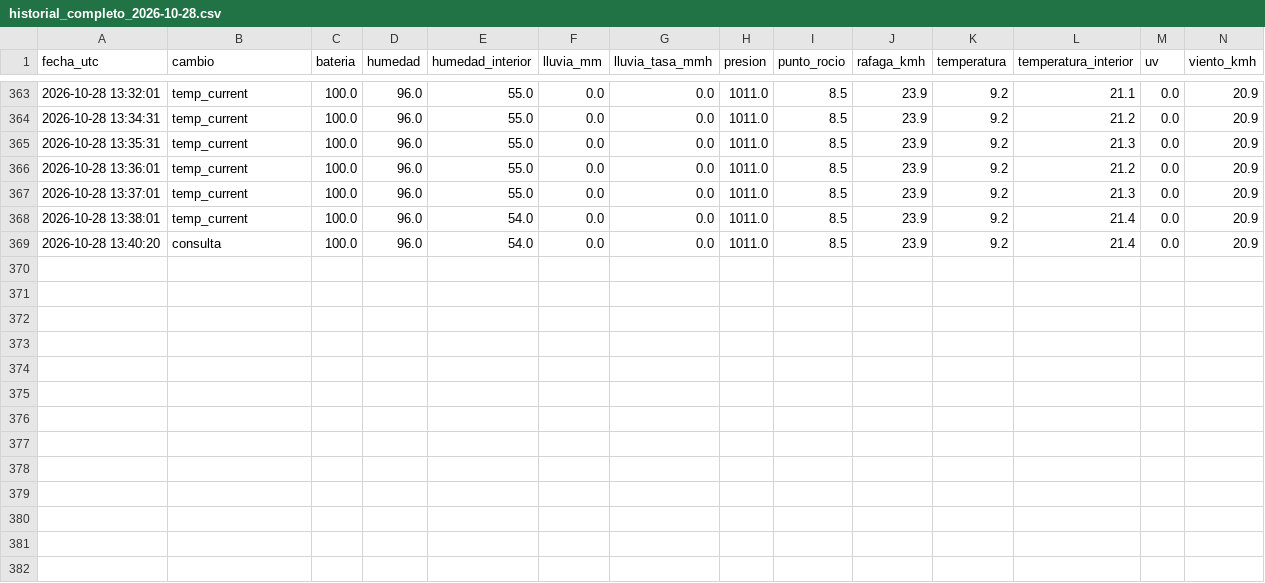
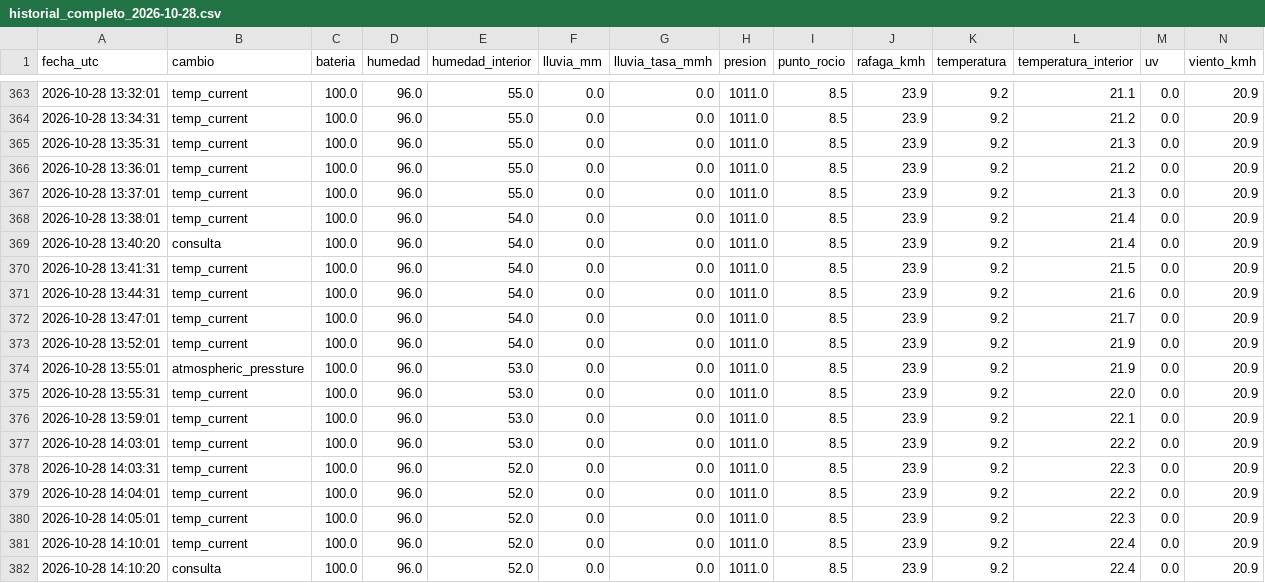
Before and after one commit to nacho7600/eldoradito, a CSV file: data/historial_completo_2026-10-28.csv, drawn as a sheet; only a part is shown, gaps mark what is left out; the diff names each change by its address in the sheet, - before the commit and + after, or states it on an @@ line.

```diff
--- a/data/historial_completo_2026-10-28.csv
+++ b/data/historial_completo_2026-10-28.csv
+row 370: 2026-10-28 13:41:31 | temp_current | 100.0 | 96.0 | 54.0 | 0.0 | 0.0 | 1011.0 | 8.5 | 23.9 | 9.2 | 21.5 | 0.0 | 20.9
+row 371: 2026-10-28 13:44:31 | temp_current | 100.0 | 96.0 | 54.0 | 0.0 | 0.0 | 1011.0 | 8.5 | 23.9 | 9.2 | 21.6 | 0.0 | 20.9
+row 372: 2026-10-28 13:47:01 | temp_current | 100.0 | 96.0 | 54.0 | 0.0 | 0.0 | 1011.0 | 8.5 | 23.9 | 9.2 | 21.7 | 0.0 | 20.9
+row 373: 2026-10-28 13:52:01 | temp_current | 100.0 | 96.0 | 54.0 | 0.0 | 0.0 | 1011.0 | 8.5 | 23.9 | 9.2 | 21.9 | 0.0 | 20.9
+row 374: 2026-10-28 13:55:01 | atmospheric_pressture | 100.0 | 96.0 | 53.0 | 0.0 | 0.0 | 1011.0 | 8.5 | 23.9 | 9.2 | 21.9 | 0.0 | 20.9
+row 375: 2026-10-28 13:55:31 | temp_current | 100.0 | 96.0 | 53.0 | 0.0 | 0.0 | 1011.0 | 8.5 | 23.9 | 9.2 | 22.0 | 0.0 | 20.9
+row 376: 2026-10-28 13:59:01 | temp_current | 100.0 | 96.0 | 53.0 | 0.0 | 0.0 | 1011.0 | 8.5 | 23.9 | 9.2 | 22.1 | 0.0 | 20.9
+row 377: 2026-10-28 14:03:01 | temp_current | 100.0 | 96.0 | 53.0 | 0.0 | 0.0 | 1011.0 | 8.5 | 23.9 | 9.2 | 22.2 | 0.0 | 20.9
+row 378: 2026-10-28 14:03:31 | temp_current | 100.0 | 96.0 | 52.0 | 0.0 | 0.0 | 1011.0 | 8.5 | 23.9 | 9.2 | 22.3 | 0.0 | 20.9
+row 379: 2026-10-28 14:04:01 | temp_current | 100.0 | 96.0 | 52.0 | 0.0 | 0.0 | 1011.0 | 8.5 | 23.9 | 9.2 | 22.2 | 0.0 | 20.9
+row 380: 2026-10-28 14:05:01 | temp_current | 100.0 | 96.0 | 52.0 | 0.0 | 0.0 | 1011.0 | 8.5 | 23.9 | 9.2 | 22.3 | 0.0 | 20.9
+row 381: 2026-10-28 14:10:01 | temp_current | 100.0 | 96.0 | 52.0 | 0.0 | 0.0 | 1011.0 | 8.5 | 23.9 | 9.2 | 22.4 | 0.0 | 20.9
+row 382: 2026-10-28 14:10:20 | consulta | 100.0 | 96.0 | 52.0 | 0.0 | 0.0 | 1011.0 | 8.5 | 23.9 | 9.2 | 22.4 | 0.0 | 20.9
```
Also changed, not shown: data/historial.csv, 1 other file.
